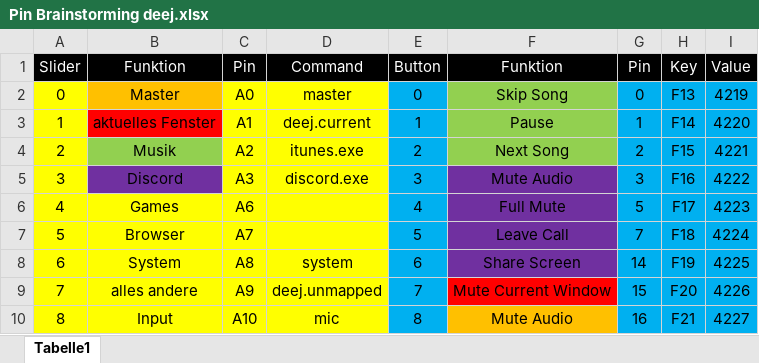
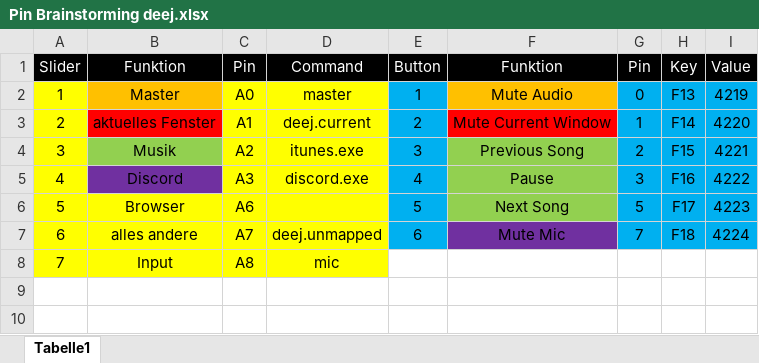
Before and after one commit to keimschleuder/deej, an Excel workbook: Pin Brainstorming deej.xlsx, sheet Tabelle1, drawn as a sheet; values as stored, in another font and other column widths than the file's, no borders; removed rows and columns are numbered as before the commit, all else as after; the diff names each change by its address in the sheet, - before the commit and + after, or states it on an @@ line.

```diff
--- a/Pin Brainstorming deej.xlsx (sheet Tabelle1)
+++ b/Pin Brainstorming deej.xlsx (sheet Tabelle1)
@@ column A renumbered from row 2 down @@
-E2: 0
+E2: 1
-F2: Skip Song
+F2: Mute Audio
-F2 fill: #92D050
+F2 fill: #FFC000
-E3: 1
+E3: 2
-F3: Pause
+F3: Mute Current Window
-F3 fill: #92D050
+F3 fill: #FF0000
-E4: 2
+E4: 3
-F4: Next Song
+F4: Previous Song
-E5: 3
+E5: 4
-F5: Mute Audio
+F5: Pause
-F5 fill: #7030A0
+F5 fill: #92D050
-row 6: 4 | Games | A6 |  | 4 | Full Mute | 5 | F17 | 4223
-C6: A7
+C6: A6
-F6: Leave Call
+F6: Next Song
-F6 fill: #7030A0
+F6 fill: #92D050
-G6: 7
+G6: 5
-H6: F18
+H6: F17
-I6: 4224
+I6: 4223
-row 8: 6 | System | A8 | system | 6 | Share Screen | 14 | F19 | 4225
-C7: A9
+C7: A7
-E7: 7
+E7: 6
-F7: Mute Current Window
+F7: Mute Mic
-F7 fill: #FF0000
+F7 fill: #7030A0
-G7: 15
+G7: 7
-H7: F20
+H7: F18
-I7: 4226
+I7: 4224
-C8: A10
+C8: A8
-E8: 8
+E8: (empty)
-E8 fill: #00B0F0
+E8 fill: none
-F8: Mute Audio
+F8: (empty)
-F8 fill: #FFC000
+F8 fill: none
-G8: 16
+G8: (empty)
-G8:I8 fill: #00B0F0
+G8:I8 fill: none
-H8: F21
+H8: (empty)
-I8: 4227
+I8: (empty)
```
Also changed, not shown: 7 other files.
